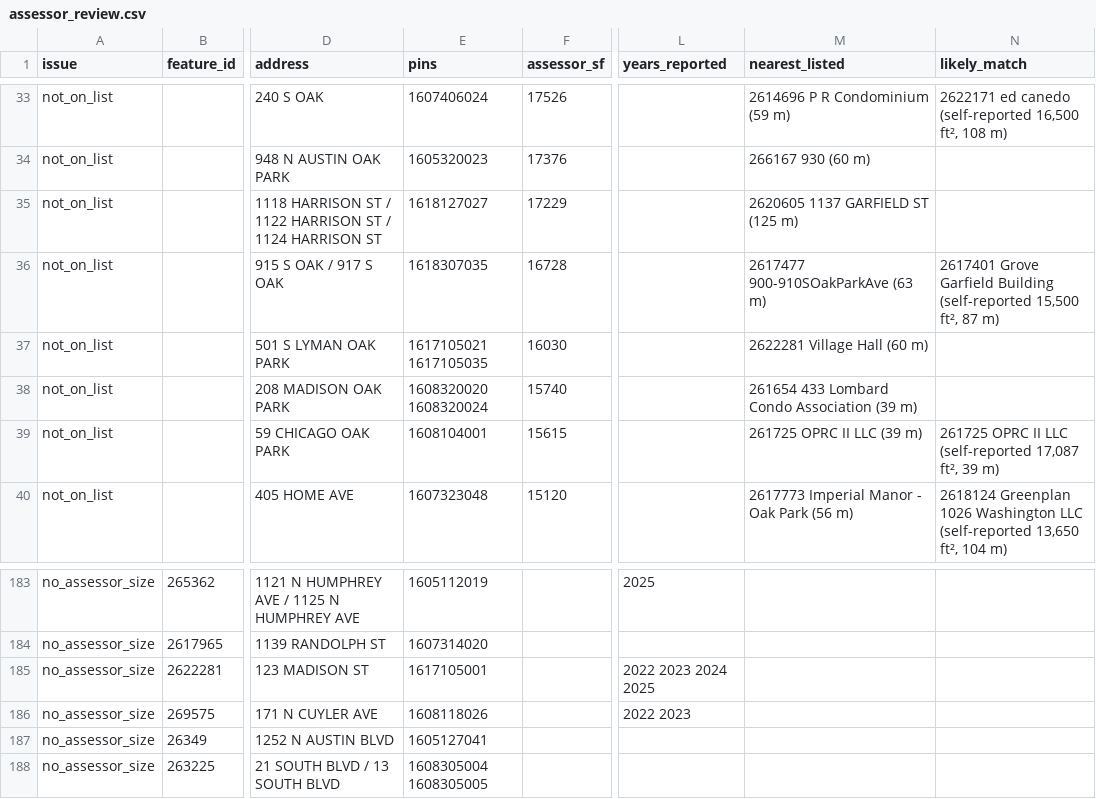
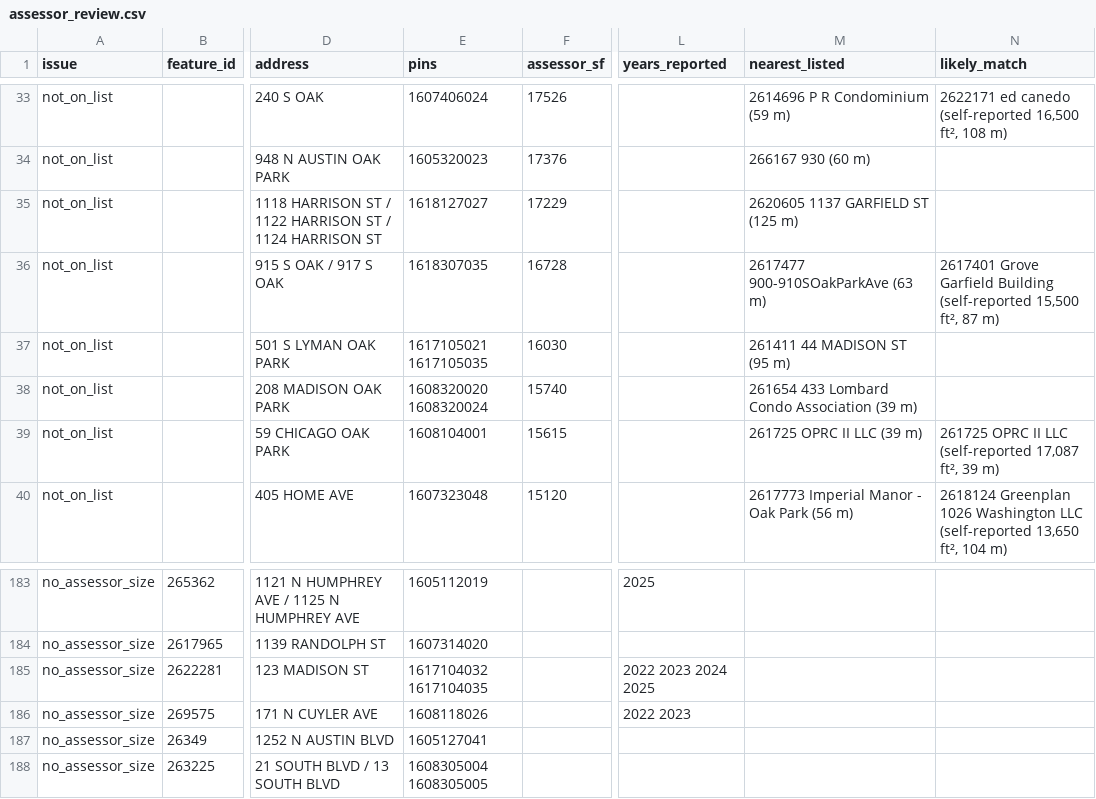
Before and after one commit to derekeder/op-energy-benchmarking, a CSV file: reports/assessor_review.csv, drawn as a sheet; only a part is shown, gaps mark what is left out; the diff names each change by its address in the sheet, - before the commit and + after, or states it on an @@ line.

```diff
--- a/reports/assessor_review.csv
+++ b/reports/assessor_review.csv
-M37 (nearest_listed): 2622281 Village Hall (60 m)
+M37 (nearest_listed): 261411 44 MADISON ST (95 m)
-E185 (pins): 1617105001
+E185 (pins): 1617104032 1617104035
```
Also changed, not shown: data/address_corrections.csv, 9 other files.
